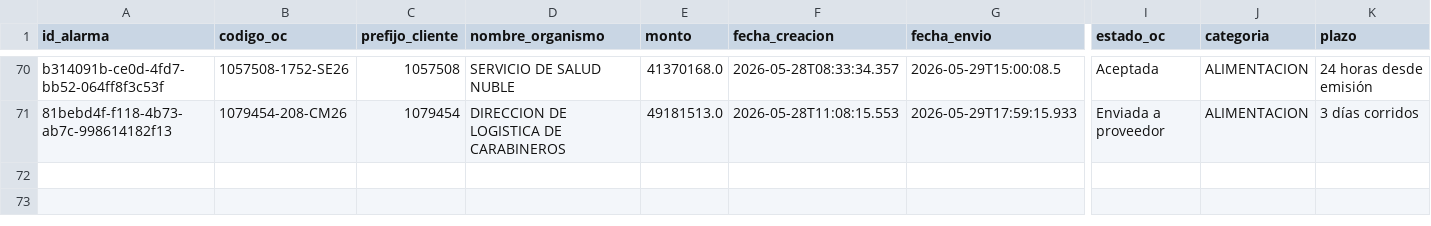
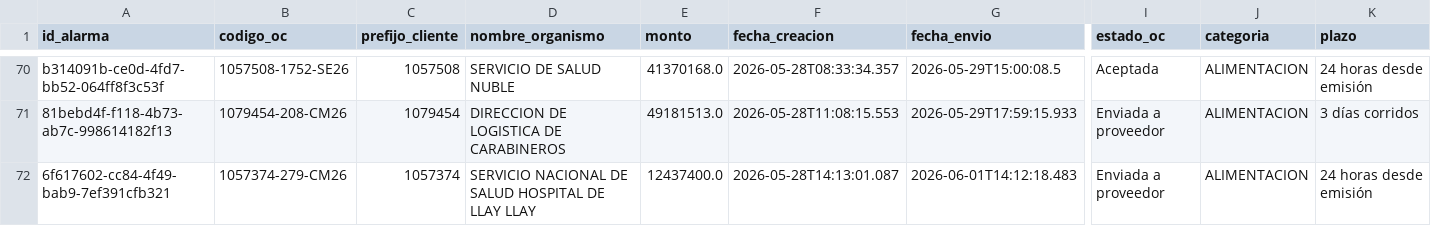
Before and after one commit to hurtadodaniel/mp, a CSV file: data/alarmas.csv, drawn as a sheet; only a part is shown, gaps mark what is left out; rows hold the shown columns only; the diff names each change by its address in the sheet, - before the commit and + after, or states it on an @@ line.

```diff
--- a/data/alarmas.csv
+++ b/data/alarmas.csv
+row 72: 6f617602-cc84-4f49-bab9-7ef391cfb321 | 1057374-279-CM26 | 1057374 | SERVICIO NACIONAL DE SALUD HOSPITAL DE LLAY LLAY | 12437400.0 | 2026-05-28T14:13:01.087 | 2026-06-01T14:12:18.483 | Enviada a proveedor | ALIMENTACION | 24 horas desde emisión
```
Also changed, not shown: data/ordenes_detalle.csv, 2 other files.
